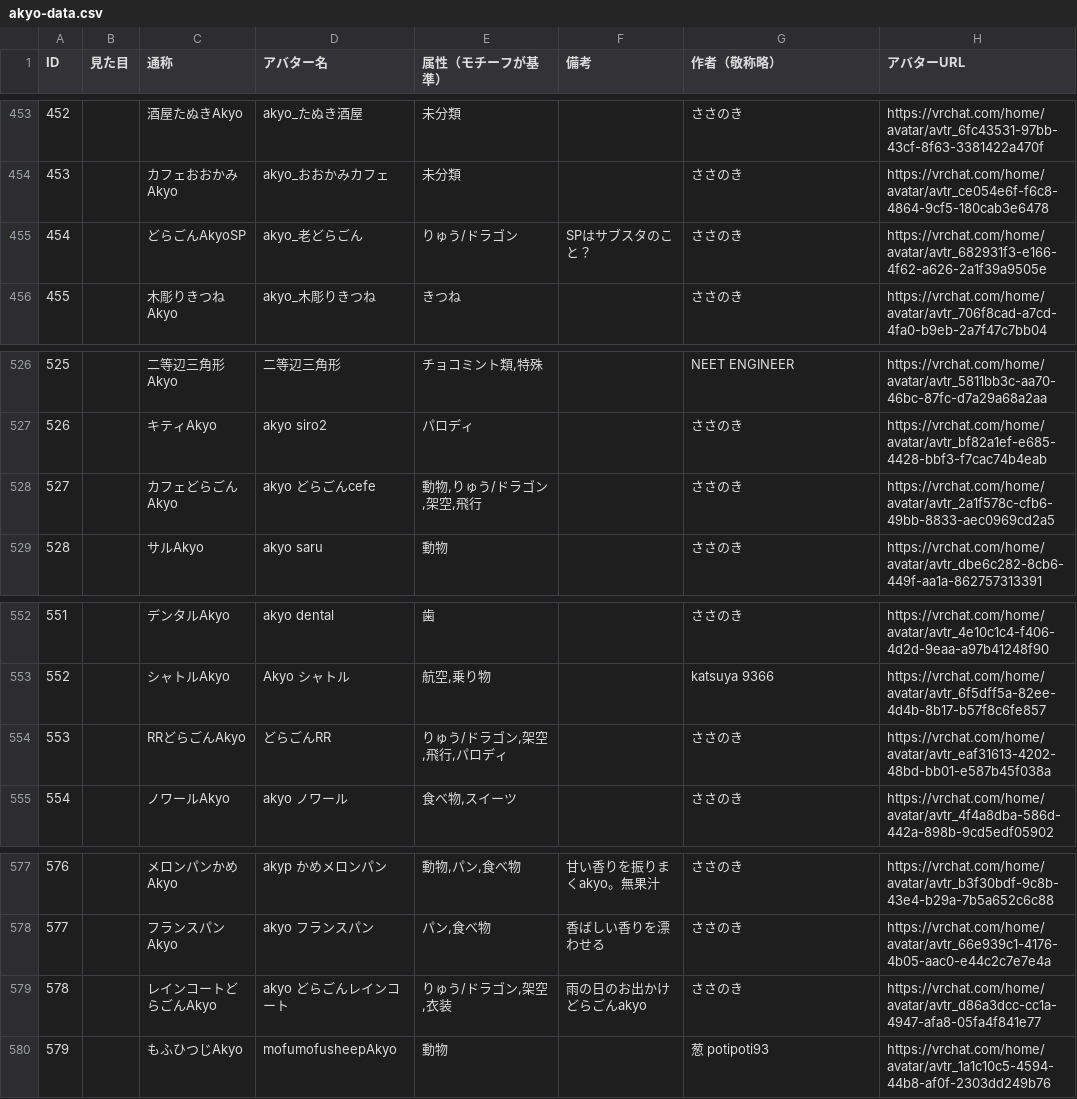
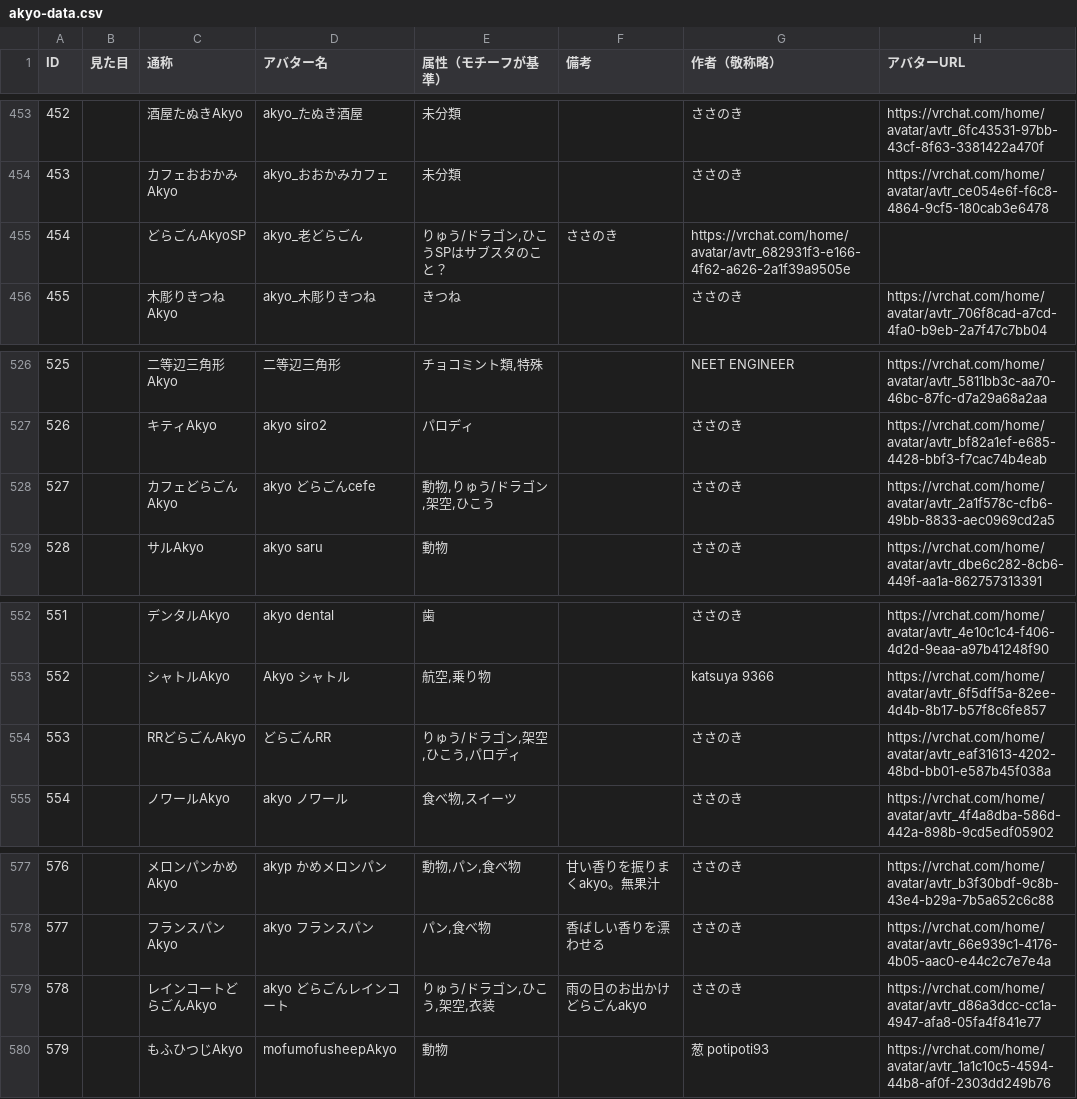
Before and after one commit to rad-vrc/Akyodex, a CSV file: data/akyo-data.csv, drawn as a sheet; only a part is shown, gaps mark what is left out; the diff covers the shown part only.

Commit message:
akyo-data.csvの複数のアバターの属性を「りゅう/ドラゴン,ひこう」に更新しました。

```diff
--- a/data/akyo-data.csv
+++ b/data/akyo-data.csv
@@ -454,3 +454,3 @@ ID,見た目,通称,アバター名,属性（モチーフが基準）,備考,作
 453,,カフェおおかみAkyo,akyo_おおかみカフェ,未分類,,ささのき,https://vrchat.com/home/avatar/avtr_ce054e6f-f6c8-4864-9cf5-180cab3e6478
-454,,どらごんAkyoSP,akyo_老どらごん,りゅう/ドラゴン,SPはサブスタのこと？,ささのき,https://vrchat.com/home/avatar/avtr_682931f3-e166-4f62-a626-2a1f39a9505e
+454,,どらごんAkyoSP,akyo_老どらごん,"りゅう/ドラゴン,ひこう"SPはサブスタのこと？,ささのき,https://vrchat.com/home/avatar/avtr_682931f3-e166-4f62-a626-2a1f39a9505e
 455,,木彫りきつねAkyo,akyo_木彫りきつね,きつね,,ささのき,https://vrchat.com/home/avatar/avtr_706f8cad-a7cd-4fa0-b9eb-2a7f47c7bb04
@@ -527,3 +527,3 @@ ID,見た目,通称,アバター名,属性（モチーフが基準）,備考,作
 526,,キティAkyo,akyo siro2,パロディ,,ささのき,https://vrchat.com/home/avatar/avtr_bf82a1ef-e685-4428-bbf3-f7cac74b4eab
-527,,カフェどらごんAkyo,akyo どらごんcefe,"動物,りゅう/ドラゴン,架空,飛行",,ささのき,https://vrchat.com/home/avatar/avtr_2a1f578c-cfb6-49bb-8833-aec0969cd2a5
+527,,カフェどらごんAkyo,akyo どらごんcefe,"動物,りゅう/ドラゴン,架空,ひこう",,ささのき,https://vrchat.com/home/avatar/avtr_2a1f578c-cfb6-49bb-8833-aec0969cd2a5
 528,,サルAkyo,akyo saru,動物,,ささのき,https://vrchat.com/home/avatar/avtr_dbe6c282-8cb6-449f-aa1a-862757313391
@@ -553,3 +553,3 @@ ID,見た目,通称,アバター名,属性（モチーフが基準）,備考,作
 552,,シャトルAkyo,Akyo シャトル,"航空,乗り物",,katsuya 9366,https://vrchat.com/home/avatar/avtr_6f5dff5a-82ee-4d4b-8b17-b57f8c6fe857
-553,,RRどらごんAkyo,どらごんRR,"りゅう/ドラゴン,架空,飛行,パロディ",,ささのき,https://vrchat.com/home/avatar/avtr_eaf31613-4202-48bd-bb01-e587b45f038a
+553,,RRどらごんAkyo,どらごんRR,"りゅう/ドラゴン,架空,ひこう,パロディ",,ささのき,https://vrchat.com/home/avatar/avtr_eaf31613-4202-48bd-bb01-e587b45f038a
 554,,ノワールAkyo,akyo ノワール,"食べ物,スイーツ",,ささのき,https://vrchat.com/home/avatar/avtr_4f4a8dba-586d-442a-898b-9cd5edf05902
@@ -578,3 +578,3 @@ ID,見た目,通称,アバター名,属性（モチーフが基準）,備考,作
 577,,フランスパンAkyo,akyo フランスパン,"パン,食べ物",香ばしい香りを漂わせる,ささのき,https://vrchat.com/home/avatar/avtr_66e939c1-4176-4b05-aac0-e44c2c7e7e4a
-578,,レインコートどらごんAkyo,akyo どらごんレインコート,"りゅう/ドラゴン,架空,衣装",雨の日のお出かけどらごんakyo,ささのき,https://vrchat.com/home/avatar/avtr_d86a3dcc-cc1a-4947-afa8-05fa4f841e77
+578,,レインコートどらごんAkyo,akyo どらごんレインコート,"りゅう/ドラゴン,ひこう,架空,衣装",雨の日のお出かけどらごんakyo,ささのき,https://vrchat.com/home/avatar/avtr_d86a3dcc-cc1a-4947-afa8-05fa4f841e77
 579,,もふひつじAkyo,mofumofusheepAkyo,動物,,葱 potipoti93,https://vrchat.com/home/avatar/avtr_1a1c10c5-4594-44b8-af0f-2303dd249b76
```
Also changed, not shown: 32 edited cells elsewhere in this file.
